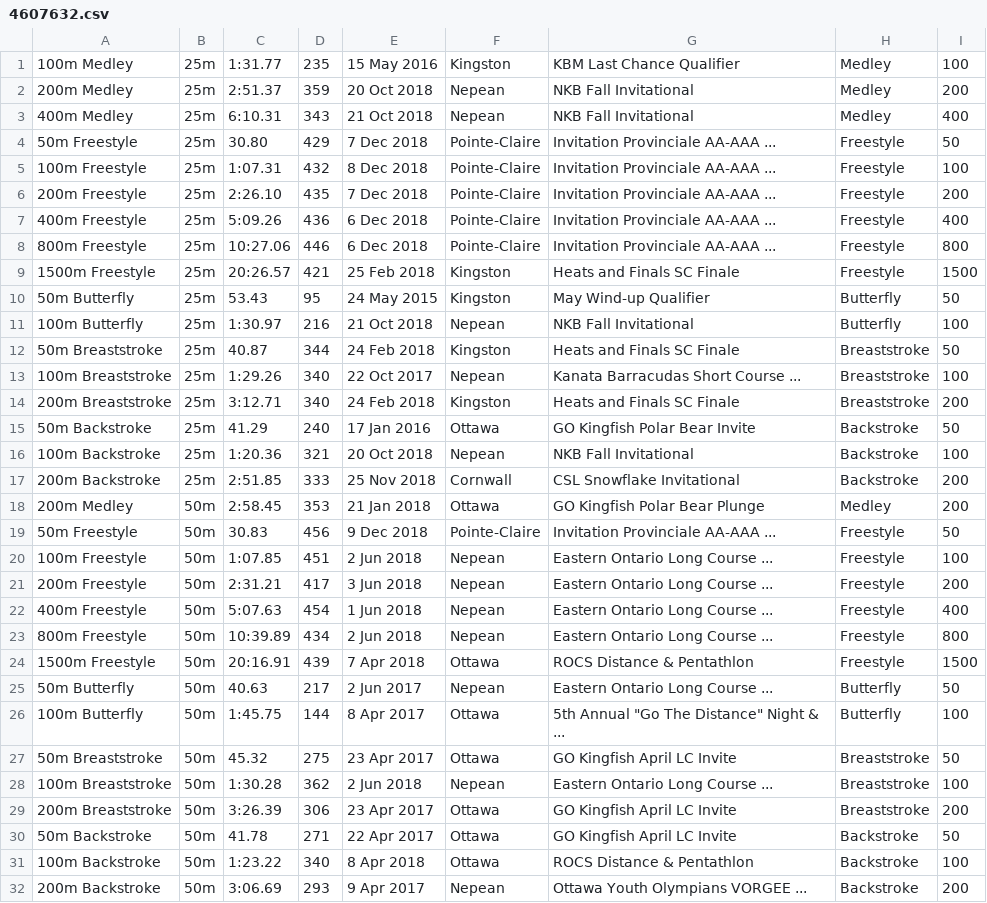
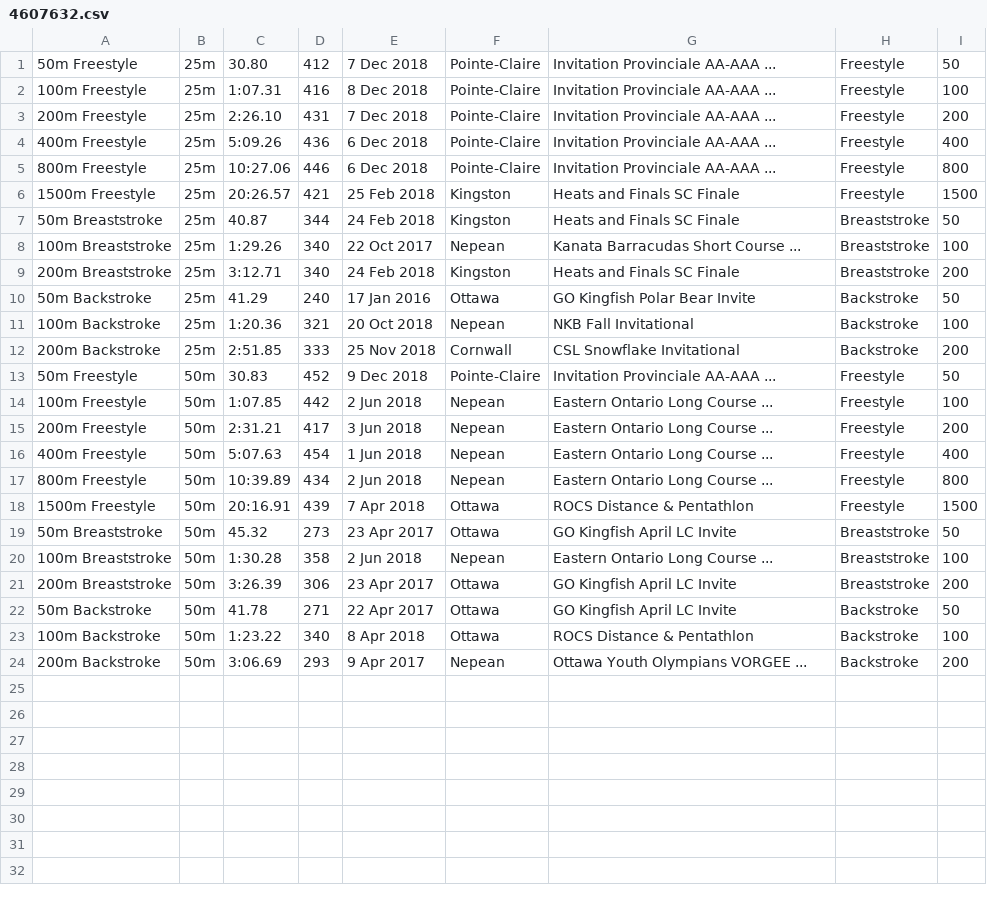
Before and after one commit to Subject2Risk/swim-report, a CSV file: swim-data/4607632.csv, drawn as a sheet.

Commit message:
NKB Winter Invitational.

```diff
--- a/swim-data/4607632.csv
+++ b/swim-data/4607632.csv
@@ -1,7 +1,4 @@
-100m Medley,25m,1:31.77,235,15 May 2016,Kingston,KBM Last Chance Qualifier,Medley,100
-200m Medley,25m,2:51.37,359,20 Oct 2018,Nepean,NKB Fall Invitational,Medley,200
-400m Medley,25m,6:10.31,343,21 Oct 2018,Nepean,NKB Fall Invitational,Medley,400
-50m Freestyle,25m,30.80,429,7 Dec 2018,Pointe-Claire,Invitation Provinciale AA-AAA ...,Freestyle,50
-100m Freestyle,25m,1:07.31,432,8 Dec 2018,Pointe-Claire,Invitation Provinciale AA-AAA ...,Freestyle,100
-200m Freestyle,25m,2:26.10,435,7 Dec 2018,Pointe-Claire,Invitation Provinciale AA-AAA ...,Freestyle,200
+50m Freestyle,25m,30.80,412,7 Dec 2018,Pointe-Claire,Invitation Provinciale AA-AAA ...,Freestyle,50
+100m Freestyle,25m,1:07.31,416,8 Dec 2018,Pointe-Claire,Invitation Provinciale AA-AAA ...,Freestyle,100
+200m Freestyle,25m,2:26.10,431,7 Dec 2018,Pointe-Claire,Invitation Provinciale AA-AAA ...,Freestyle,200
 400m Freestyle,25m,5:09.26,436,6 Dec 2018,Pointe-Claire,Invitation Provinciale AA-AAA ...,Freestyle,400
@@ -9,4 +6,2 @@
 1500m Freestyle,25m,20:26.57,421,25 Feb 2018,Kingston,Heats and Finals SC Finale,Freestyle,1500
-50m Butterfly,25m,53.43,95,24 May 2015,Kingston,May Wind-up Qualifier,Butterfly,50
-100m Butterfly,25m,1:30.97,216,21 Oct 2018,Nepean,NKB Fall Invitational,Butterfly,100
 50m Breaststroke,25m,40.87,344,24 Feb 2018,Kingston,Heats and Finals SC Finale,Breaststroke,50
@@ -17,5 +12,4 @@
 200m Backstroke,25m,2:51.85,333,25 Nov 2018,Cornwall,CSL Snowflake Invitational,Backstroke,200
-200m Medley,50m,2:58.45,353,21 Jan 2018,Ottawa,GO Kingfish Polar Bear Plunge,Medley,200
-50m Freestyle,50m,30.83,456,9 Dec 2018,Pointe-Claire,Invitation Provinciale AA-AAA ...,Freestyle,50
-100m Freestyle,50m,1:07.85,451,2 Jun 2018,Nepean,Eastern Ontario Long Course ...,Freestyle,100
+50m Freestyle,50m,30.83,452,9 Dec 2018,Pointe-Claire,Invitation Provinciale AA-AAA ...,Freestyle,50
+100m Freestyle,50m,1:07.85,442,2 Jun 2018,Nepean,Eastern Ontario Long Course ...,Freestyle,100
 200m Freestyle,50m,2:31.21,417,3 Jun 2018,Nepean,Eastern Ontario Long Course ...,Freestyle,200
@@ -24,6 +18,4 @@
 1500m Freestyle,50m,20:16.91,439,7 Apr 2018,Ottawa,ROCS Distance & Pentathlon,Freestyle,1500
-50m Butterfly,50m,40.63,217,2 Jun 2017,Nepean,Eastern Ontario Long Course ...,Butterfly,50
-100m Butterfly,50m,1:45.75,144,8 Apr 2017,Ottawa,5th Annual "Go The Distance" Night & ...,Butterfly,100
-50m Breaststroke,50m,45.32,275,23 Apr 2017,Ottawa,GO Kingfish April LC Invite,Breaststroke,50
-100m Breaststroke,50m,1:30.28,362,2 Jun 2018,Nepean,Eastern Ontario Long Course ...,Breaststroke,100
+50m Breaststroke,50m,45.32,273,23 Apr 2017,Ottawa,GO Kingfish April LC Invite,Breaststroke,50
+100m Breaststroke,50m,1:30.28,358,2 Jun 2018,Nepean,Eastern Ontario Long Course ...,Breaststroke,100
 200m Breaststroke,50m,3:26.39,306,23 Apr 2017,Ottawa,GO Kingfish April LC Invite,Breaststroke,200
```
Also changed, not shown: swim-data/4765533.csv, swim-data/4821223.csv, 20 other files.
